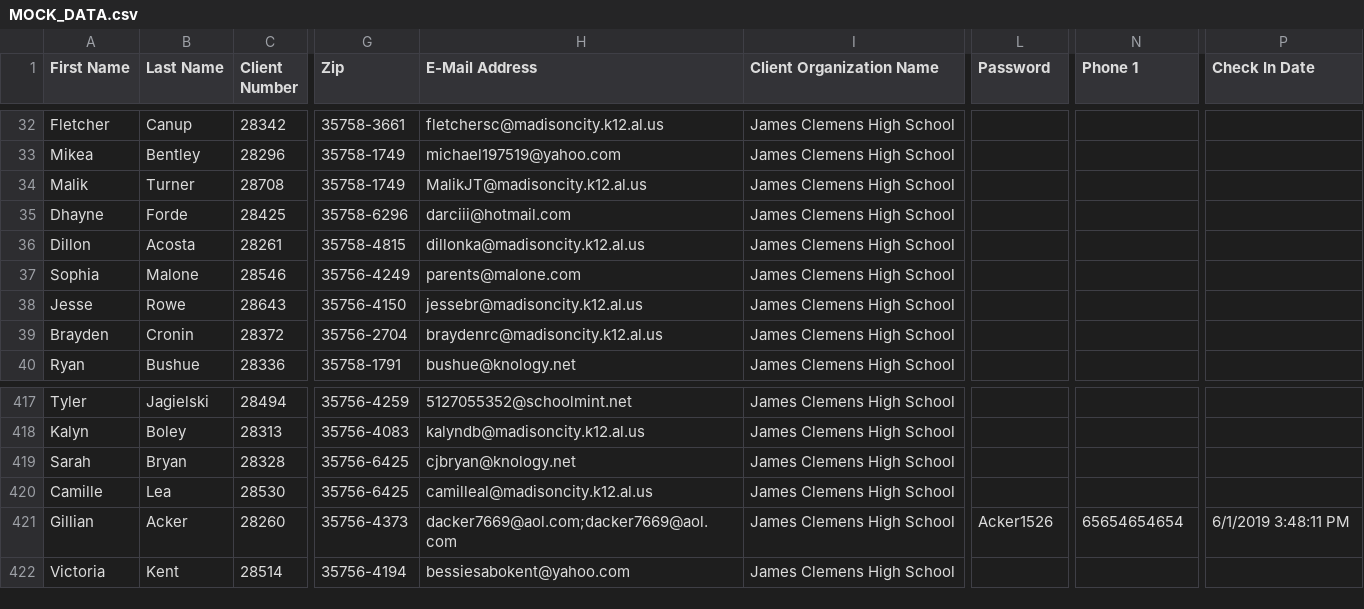
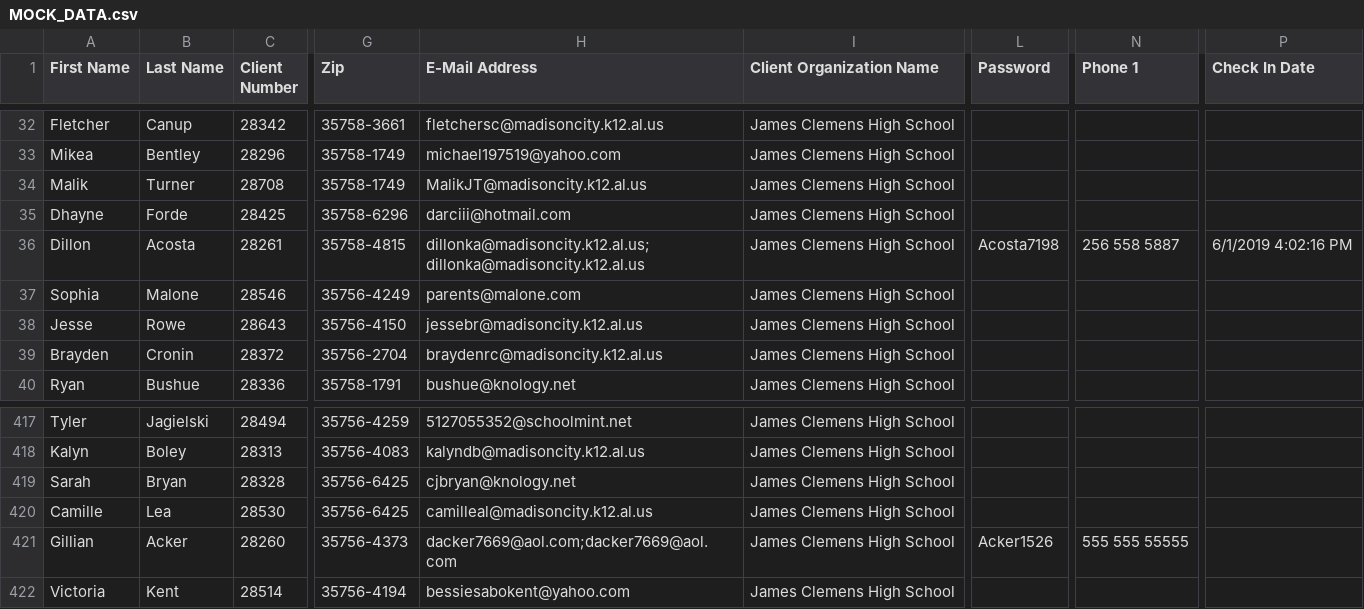
Before and after one commit to alaney/check-in, a CSV file: MOCK_DATA.csv, drawn as a sheet; only a part is shown, gaps mark what is left out; the diff names each change by its address in the sheet, - before the commit and + after, or states it on an @@ line.

Commit message:
added cleave for phone validation

```diff
--- a/MOCK_DATA.csv
+++ b/MOCK_DATA.csv
-H36 (E-Mail Address): dillonka@madisoncity.k12.al.us
+H36 (E-Mail Address): dillonka@madisoncity.k12.al.us;dillonka@madisoncity.k12.al.us
-L36 (Password): (empty)
+L36 (Password): Acosta7198
-N36 (Phone 1): (empty)
+N36 (Phone 1): 256 558 5887
-P36 (Check In Date): (empty)
+P36 (Check In Date): 6/1/2019 4:02:16 PM
-N421 (Phone 1): 65654654654
+N421 (Phone 1): 555 555 55555
-P421 (Check In Date): 6/1/2019 3:48:11 PM
+P421 (Check In Date): (empty)
```
Also changed, not shown: 4 other files.
